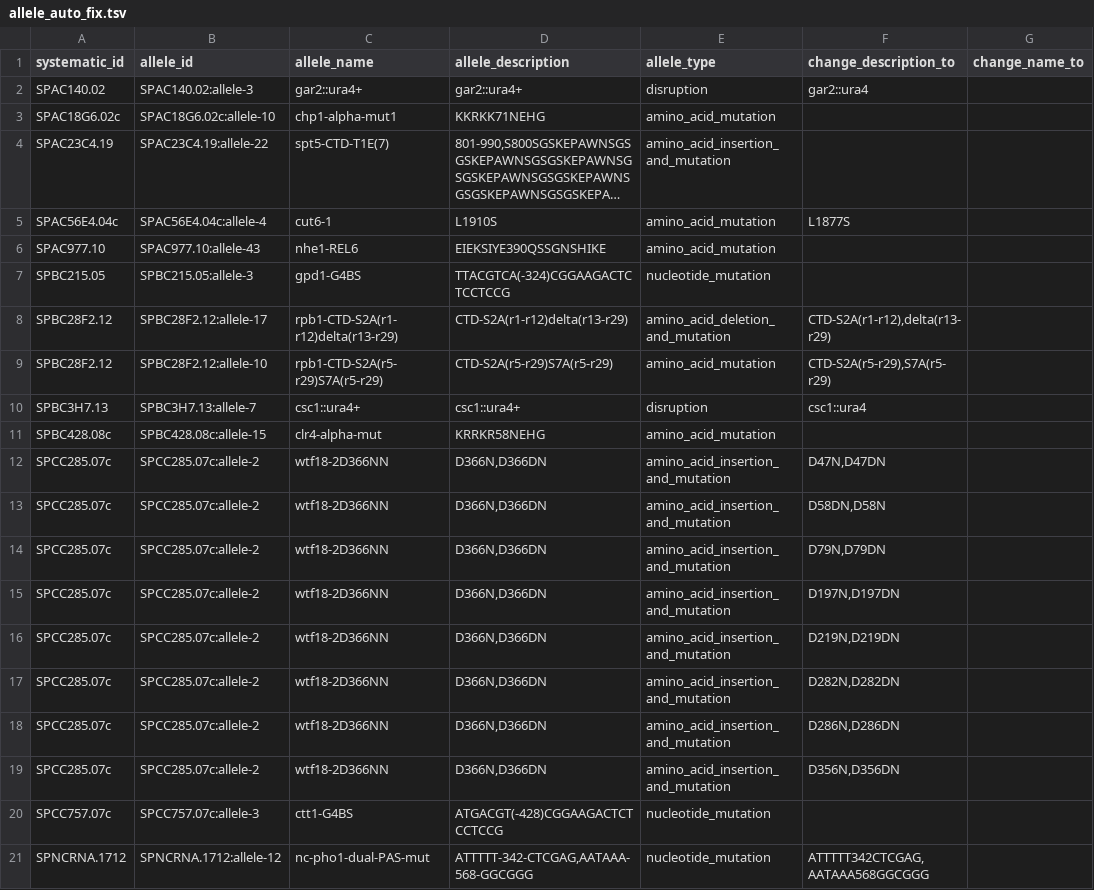
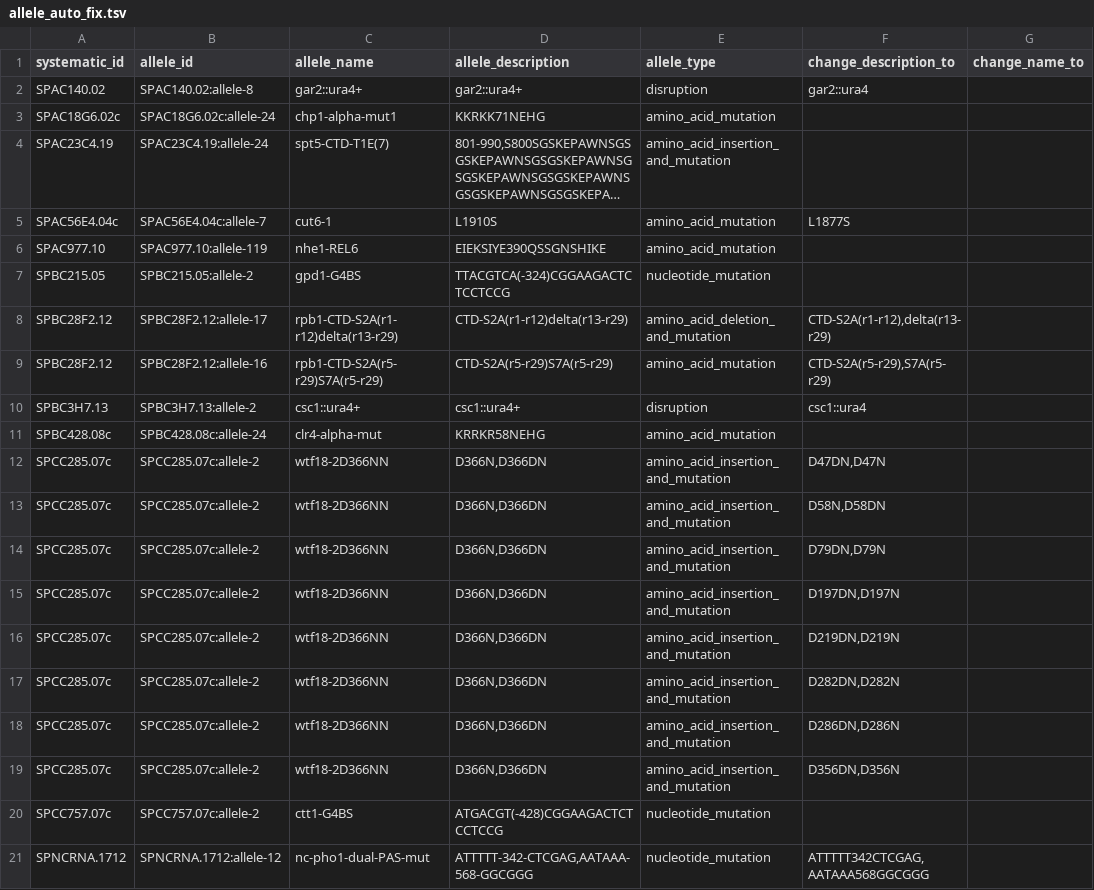
Before and after one commit to pombase/allele_qc, a TSV file: results/allele_auto_fix.tsv, drawn as a sheet; only a part is shown; long unchanged cells end in …; the diff names each change by its address in the sheet, - before the commit and + after, or states it on an @@ line.

```diff
--- a/results/allele_auto_fix.tsv
+++ b/results/allele_auto_fix.tsv
-B2 (allele_id): SPAC140.02:allele-3
+B2 (allele_id): SPAC140.02:allele-8
-B3 (allele_id): SPAC18G6.02c:allele-10
+B3 (allele_id): SPAC18G6.02c:allele-24
-B4 (allele_id): SPAC23C4.19:allele-22
+B4 (allele_id): SPAC23C4.19:allele-24
-B5 (allele_id): SPAC56E4.04c:allele-4
+B5 (allele_id): SPAC56E4.04c:allele-7
-B6 (allele_id): SPAC977.10:allele-43
+B6 (allele_id): SPAC977.10:allele-119
-B7 (allele_id): SPBC215.05:allele-3
+B7 (allele_id): SPBC215.05:allele-2
-B9 (allele_id): SPBC28F2.12:allele-10
+B9 (allele_id): SPBC28F2.12:allele-16
-B10 (allele_id): SPBC3H7.13:allele-7
+B10 (allele_id): SPBC3H7.13:allele-2
-B11 (allele_id): SPBC428.08c:allele-15
+B11 (allele_id): SPBC428.08c:allele-24
-F12 (change_description_to): D47N,D47DN
+F12 (change_description_to): D47DN,D47N
-F13 (change_description_to): D58DN,D58N
+F13 (change_description_to): D58N,D58DN
-F14 (change_description_to): D79N,D79DN
+F14 (change_description_to): D79DN,D79N
-F15 (change_description_to): D197N,D197DN
+F15 (change_description_to): D197DN,D197N
-F16 (change_description_to): D219N,D219DN
+F16 (change_description_to): D219DN,D219N
-F17 (change_description_to): D282N,D282DN
+F17 (change_description_to): D282DN,D282N
-F18 (change_description_to): D286N,D286DN
+F18 (change_description_to): D286DN,D286N
-F19 (change_description_to): D356N,D356DN
+F19 (change_description_to): D356DN,D356N
-B20 (allele_id): SPCC757.07c:allele-3
+B20 (allele_id): SPCC757.07c:allele-2
```
Also changed, not shown: results/allele_cannot_fix_other_errors.tsv, results/protein_modification_auto_fix.tsv, 7 other files.
